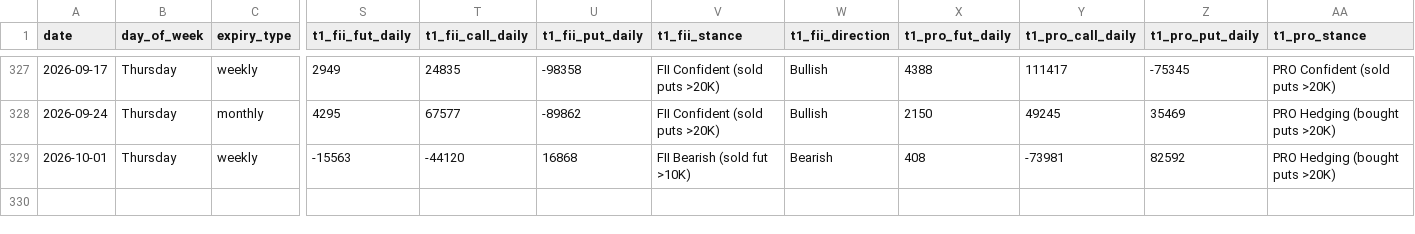
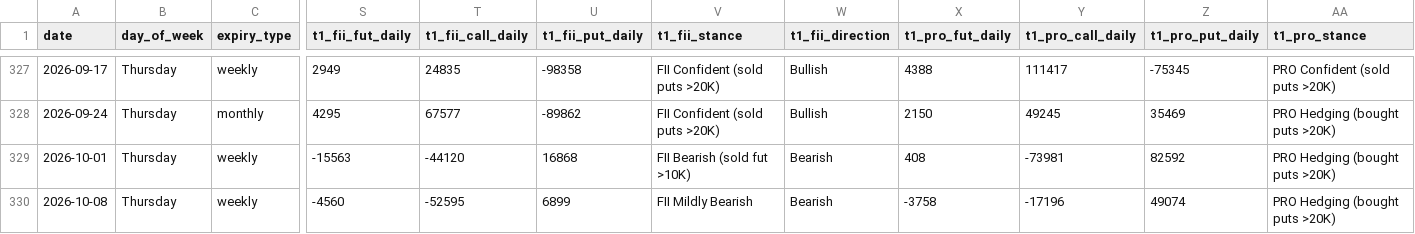
Before and after one commit to manish70158/vix-backtest-analysis, a CSV file: sensex-analysis/sensex_fii_t1_6year_expiry.csv, drawn as a sheet; only a part is shown, gaps mark what is left out; rows hold the shown columns only; the diff names each change by its address in the sheet, - before the commit and + after, or states it on an @@ line.

```diff
--- a/sensex-analysis/sensex_fii_t1_6year_expiry.csv
+++ b/sensex-analysis/sensex_fii_t1_6year_expiry.csv
+row 330: 2026-10-08 | Thursday | weekly | -4560 | -52595 | 6899 | FII Mildly Bearish | Bearish | -3758 | -17196 | 49074 | PRO Hedging (bought puts >20K)
```
